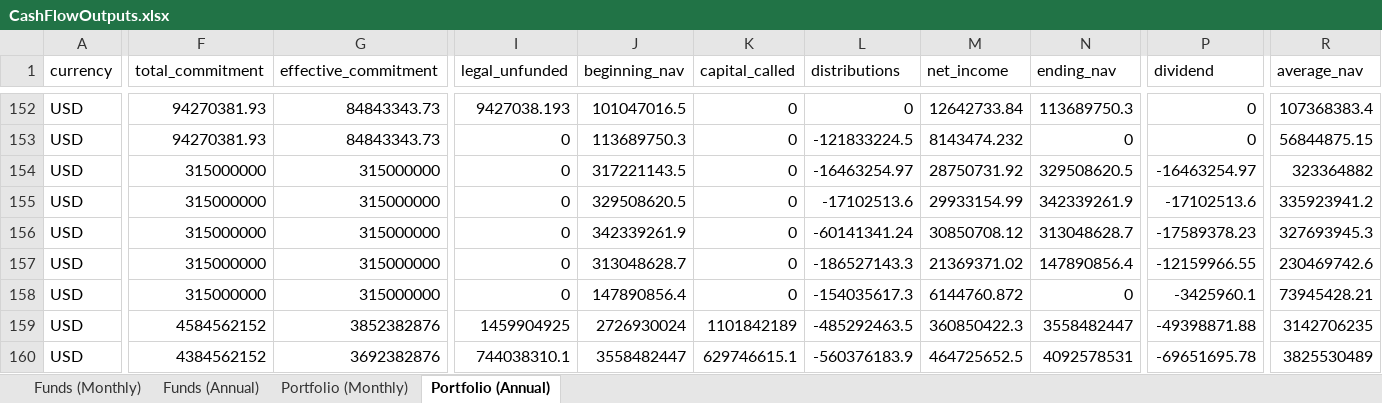
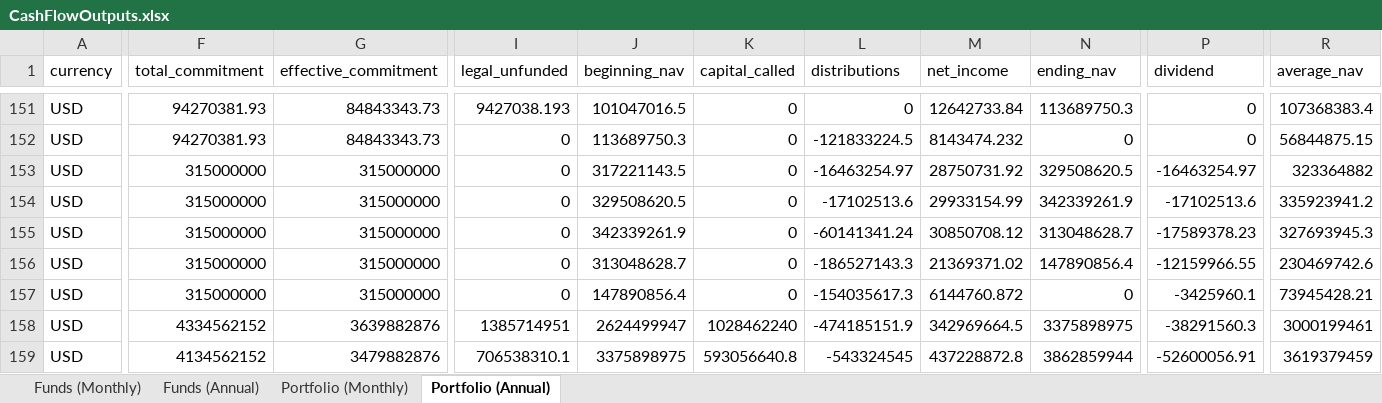
Before and after one commit to drewpeterson99/illiquid-alternative-asset-fund-model, an Excel workbook: outputs/CashFlowOutputs.xlsx, sheet Portfolio (Annual), drawn as a sheet; only a part is shown, gaps mark what is left out; values as stored, in another font and other column widths than the file's, no borders; addresses are those after the commit; the diff covers the shown part only; the diff names each change by its address in the sheet, - before the commit and + after, or states it on an @@ line.

```diff
--- a/outputs/CashFlowOutputs.xlsx (sheet Portfolio (Annual))
+++ b/outputs/CashFlowOutputs.xlsx (sheet Portfolio (Annual))
-F158 (total_commitment): 4584562152
+F158 (total_commitment): 4334562152
-G158 (effective_commitment): 3852382876
+G158 (effective_commitment): 3639882876
-I158 (legal_unfunded): 1459904925
+I158 (legal_unfunded): 1385714951
-J158 (beginning_nav): 2726930024
+J158 (beginning_nav): 2624499947
-K158 (capital_called): 1101842189
+K158 (capital_called): 1028462240
-L158 (distributions): -485292463.5
+L158 (distributions): -474185151.9
-M158 (net_income): 360850422.3
+M158 (net_income): 342969664.5
-N158 (ending_nav): 3558482447
+N158 (ending_nav): 3375898975
-P158 (dividend): -49398871.88
+P158 (dividend): -38291560.3
-R158 (average_nav): 3142706235
+R158 (average_nav): 3000199461
-F159 (total_commitment): 4384562152
+F159 (total_commitment): 4134562152
-G159 (effective_commitment): 3692382876
+G159 (effective_commitment): 3479882876
-I159 (legal_unfunded): 744038310.1
+I159 (legal_unfunded): 706538310.1
-J159 (beginning_nav): 3558482447
+J159 (beginning_nav): 3375898975
-K159 (capital_called): 629746615.1
+K159 (capital_called): 593056640.8
-L159 (distributions): -560376183.9
+L159 (distributions): -543324545
-M159 (net_income): 464725652.5
+M159 (net_income): 437228872.8
-N159 (ending_nav): 4092578531
+N159 (ending_nav): 3862859944
-P159 (dividend): -69651695.78
+P159 (dividend): -52600056.91
-R159 (average_nav): 3825530489
+R159 (average_nav): 3619379459
```
Also changed, not shown: 1 removed row and 331 edited cells elsewhere in this sheet, sheet Funds (Monthly), sheet Portfolio (Monthly), sheet Funds (Annual), inputs/FundAssumptions.xlsx, 3 other files.
